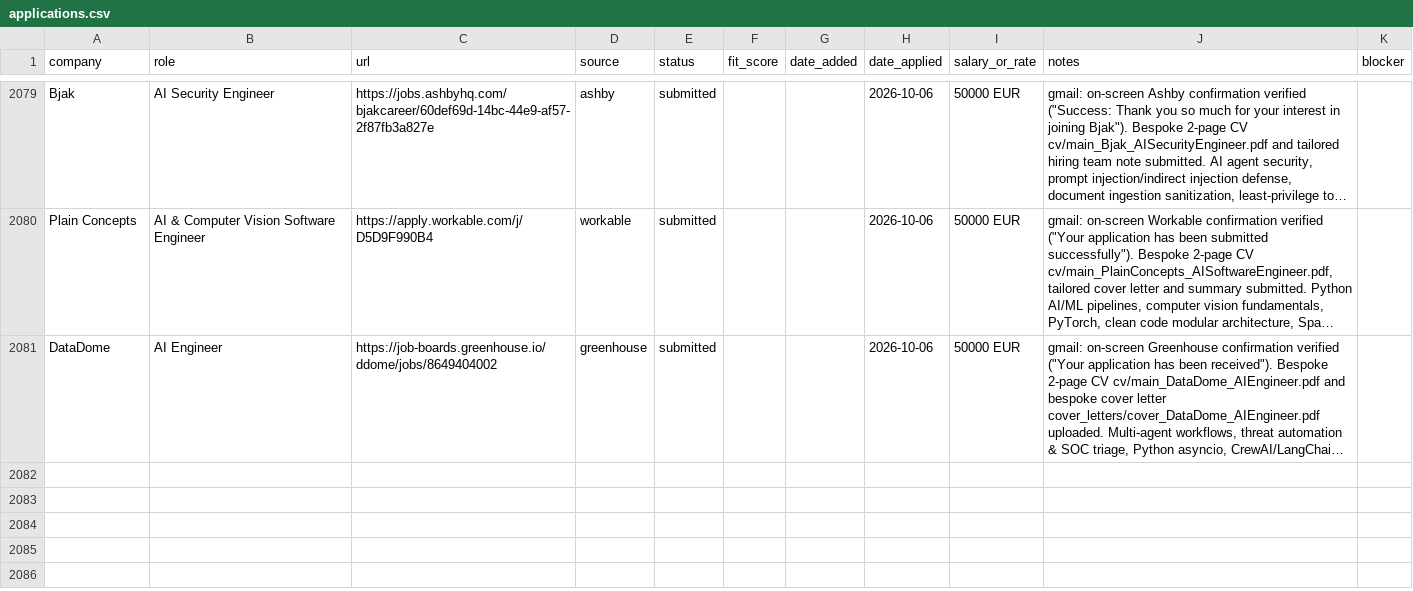
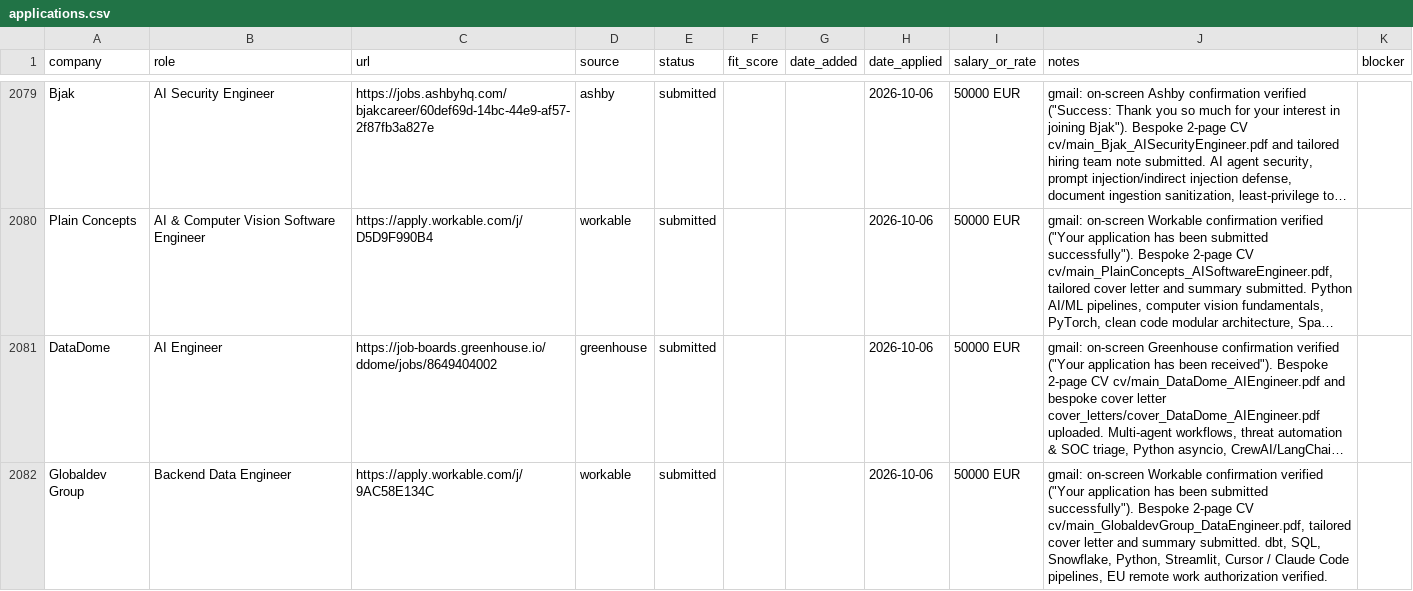
Before and after one commit to prab-gupta/job-hunt, a CSV file: applications.csv, drawn as a sheet; only a part is shown, gaps mark what is left out; long unchanged cells end in …; the diff names each change by its address in the sheet, - before the commit and + after, or states it on an @@ line.

Commit message:
feat(apply): submit tailored application 34/50 to Globaldev Group (Backend Data Engineer)

```diff
--- a/applications.csv
+++ b/applications.csv
+row 2082: Globaldev Group | Backend Data Engineer | https://apply.workable.com/j/9AC58E134C | workable | submitted |  |  | 2026-10-06 | 50000 EUR | gmail: on-screen Workable confirmation verified ("Your application has been submitted successfully"). Bespoke 2-page CV cv/main_GlobaldevGroup_DataEngineer.pdf, tailored cover letter and summary submitted. dbt, SQL, Snowflake, Python, Streamlit, Cursor / Claude Code pipelines, EU remote work authorization verified.
```
Also changed, not shown: data/csvs/applications.csv, loop/applications.csv, 2 other files.
